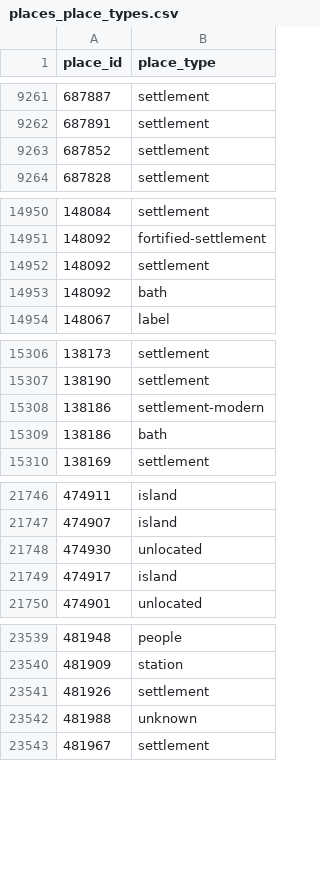
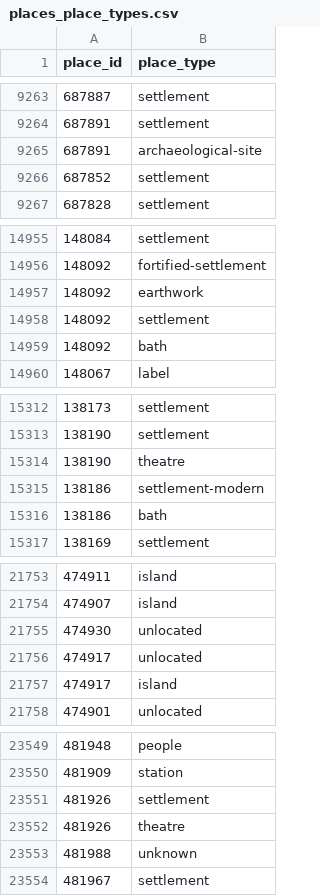
Before and after one commit to isawnyu/pleiades.datasets, a CSV file: data/gis/places_place_types.csv, drawn as a sheet; only a part is shown, gaps mark what is left out; the diff covers the shown part only; the diff names each change by its address in the sheet, - before the commit and + after, or states it on an @@ line.

```diff
--- a/data/gis/places_place_types.csv
+++ b/data/gis/places_place_types.csv
+row 9265: 687891 | archaeological-site
+row 14957: 148092 | earthwork
+row 15314: 138190 | theatre
+row 21756: 474917 | unlocated
+row 23552: 481926 | theatre
```
Also changed, not shown: 11 added rows and 2 edited cells elsewhere in this file, 3 other files.
